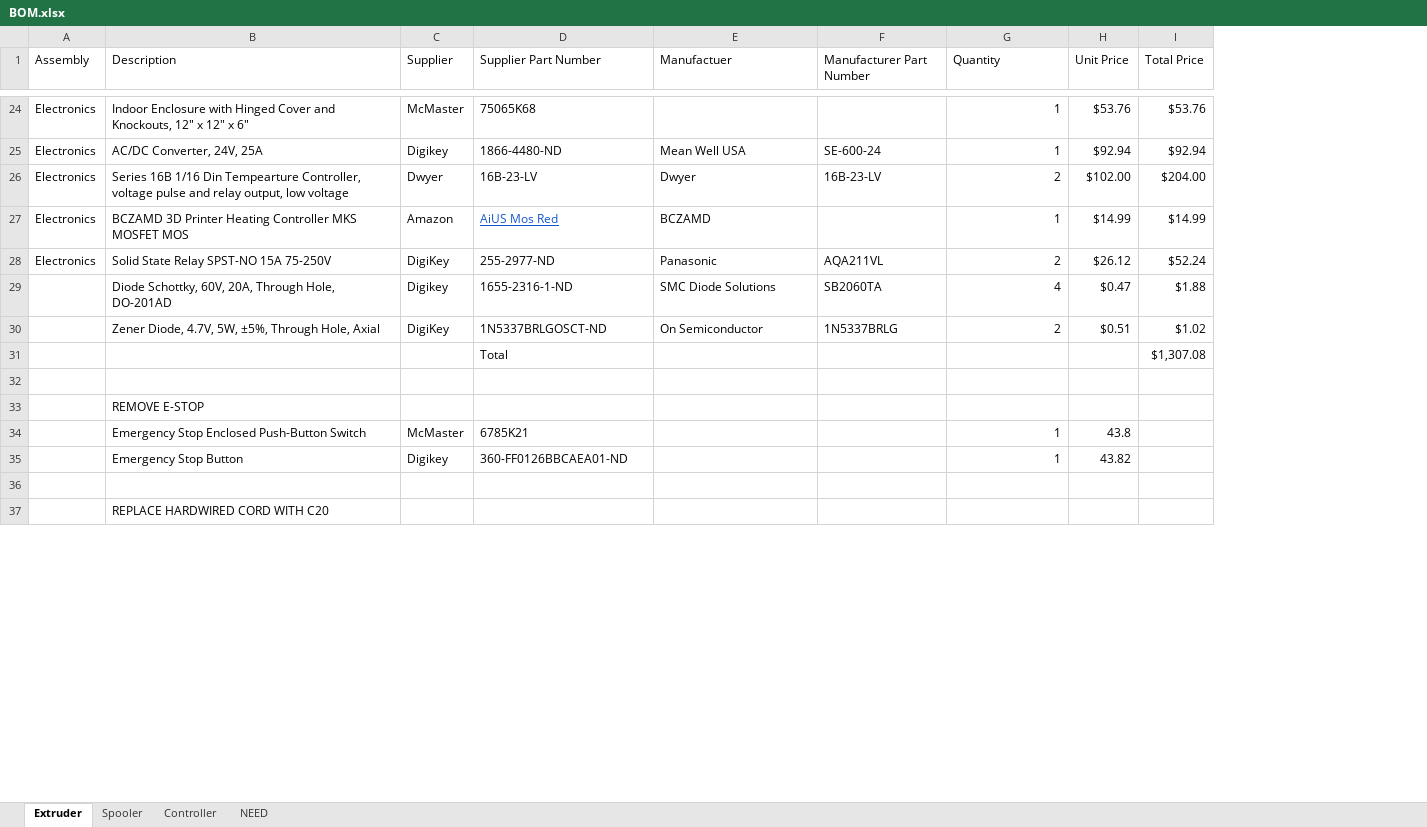
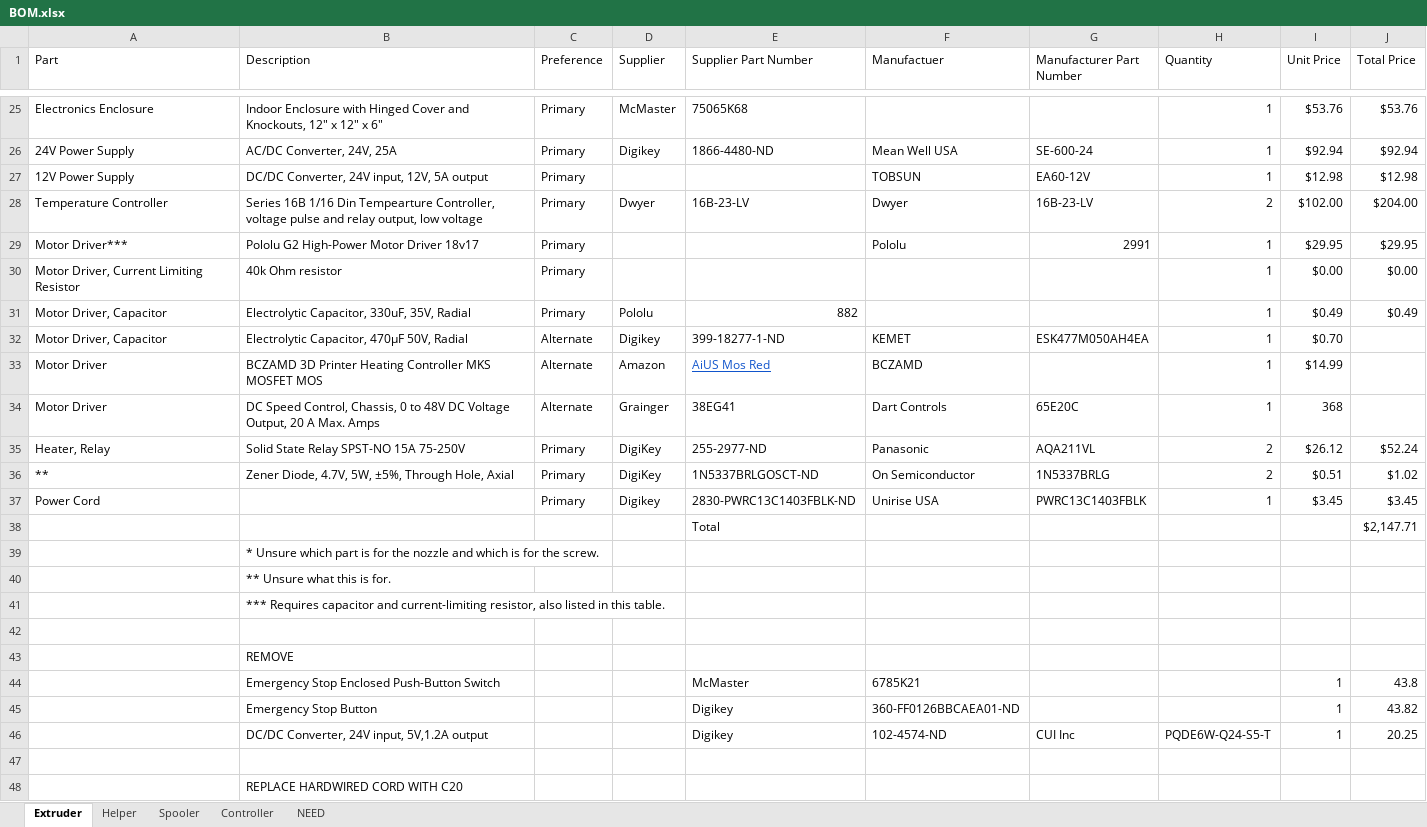
Before and after one commit to VidetteMakes/ValpoFilamentRecycler09, an Excel workbook: BOM/BOM.xlsx, sheet Extruder, drawn as a sheet; only a part is shown, gaps mark what is left out; values as stored, in another font and other column widths than the file's, no borders; table styles not drawn; removed rows and columns are numbered as before the commit, all else as after; the diff covers the shown part only; the diff names each change by its address in the sheet, - before the commit and + after, or states it on an @@ line.

```diff
--- a/BOM/BOM.xlsx (sheet Extruder)
+++ b/BOM/BOM.xlsx (sheet Extruder)
+sheet tab: Helper
-column A (Assembly), rows 24-28: all Electronics
+column A (Part), rows 25-26: Electronics Enclosure | 24V Power Supply; row 28: Temperature Controller; row 33: Motor Driver; rows 35-36: Heater, Relay | **
+column C (Preference), rows 25-26: Primary | Primary; row 28: Primary; row 33: Alternate; rows 35-36: Primary | Primary
+row 27: 12V Power Supply | DC/DC Converter, 24V input, 12V, 5A output | Primary |  |  | TOBSUN | EA60-12V | 1 | $12.98 | $12.98
+row 29: Motor Driver*** | Pololu G2 High-Power Motor Driver 18v17 | Primary |  |  | Pololu | 2991 | 1 | $29.95 | $29.95
+row 30: Motor Driver, Current Limiting Resistor | 40k Ohm resistor | Primary |  |  |  |  | 1 | $0.00 | $0.00
+row 31: Motor Driver, Capacitor | Electrolytic Capacitor, 330uF, 35V, Radial | Primary | Pololu | 882 |  |  | 1 | $0.49 | $0.49
+row 32: Motor Driver, Capacitor | Electrolytic Capacitor, 470µF 50V, Radial | Alternate | Digikey | 399-18277-1-ND | KEMET | ESK477M050AH4EA | 1 | $0.70
-J33 (Total Price): $14.99
+J33 (Total Price): (empty)
@@ row 41 moved to row 34: Motor Driver @@
@@ row 29 moved to row 19: Motor Diode @@
-row 31:  |  |  | Total |  |  |  |  | $1,307.08
+row 37: Power Cord |  | Primary | Digikey | 2830-PWRC13C1403FBLK-ND | Unirise USA | PWRC13C1403FBLK | 1 | $3.45 | $3.45
+row 38:  |  |  |  | Total |  |  |  |  | $2,147.71
+row 39:  | * Unsure which part is for the nozzle and which is for the screw.
+row 40:  | ** Unsure what this is for.
+row 41:  | *** Requires capacitor and current-limiting resistor, also listed in this table.
-B43 (Description): REMOVE E-STOP
+B43 (Description): REMOVE
-D44 (Supplier): McMaster
+D44 (Supplier): (empty)
-E44 (Supplier Part Number): 6785K21
+E44 (Supplier Part Number): McMaster
-F44 (Manufactuer): (empty)
+F44 (Manufactuer): 6785K21
-H44:H45 (Quantity): 1
+H44:H45 (Quantity): (empty)
-I44 (Unit Price): 43.8
+I44 (Unit Price): 1
-J44 (Total Price): (empty)
+J44 (Total Price): 43.8
-D45 (Supplier): Digikey
+D45 (Supplier): (empty)
-E45 (Supplier Part Number): 360-FF0126BBCAEA01-ND
+E45 (Supplier Part Number): Digikey
-F45 (Manufactuer): (empty)
+F45 (Manufactuer): 360-FF0126BBCAEA01-ND
-I45 (Unit Price): 43.82
+I45 (Unit Price): 1
-J45 (Total Price): (empty)
+J45 (Total Price): 43.82
+row 46:  | DC/DC Converter, 24V input, 5V,1.2A output |  |  | Digikey | 102-4574-ND | CUI Inc | PQDE6W-Q24-S5-T | 1 | 20.25
```
Also changed, not shown: 4 removed rows, 1 moved row and 18 edited cells elsewhere in this sheet, sheet Controller, sheet NEED, sheet Spooler, formulas that keep their value, 2 other files.
